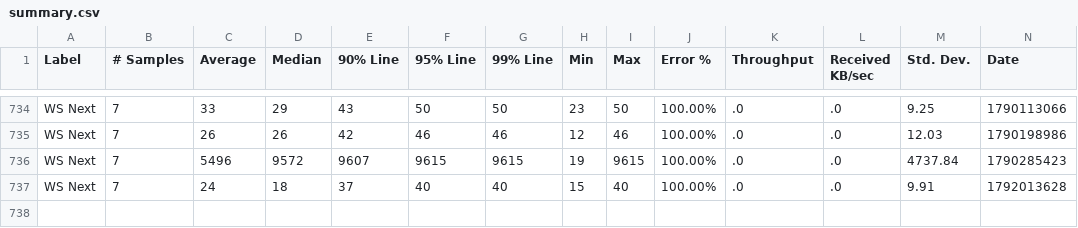
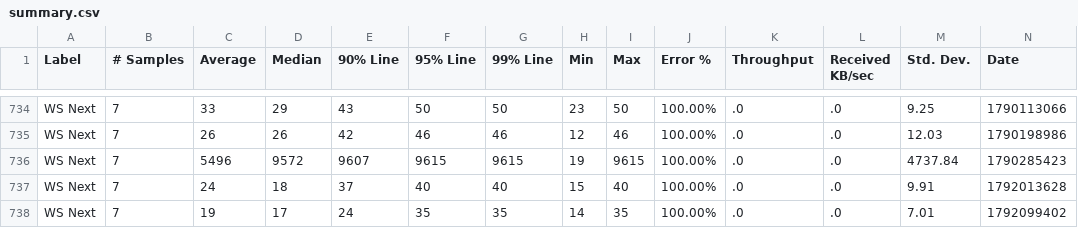
Before and after one commit to ballerina-platform/module-ballerina-graphql, a CSV file: load-tests/book_reviews_subscription/results/summary.csv, drawn as a sheet; only a part is shown, gaps mark what is left out; rows hold the shown columns only; the diff names each change by its address in the sheet, - before the commit and + after, or states it on an @@ line.

```diff
--- a/load-tests/book_reviews_subscription/results/summary.csv
+++ b/load-tests/book_reviews_subscription/results/summary.csv
+row 738: WS Next | 7 | 19 | 17 | 24 | 35 | 35 | 14 | 35 | 100.00% | .0 | .0 | 7.01 | 1792099402
```
Also changed, not shown: load-tests/book_reviews_mutation/results/summary.csv, load-tests/snowtooth/results/summary.csv.
